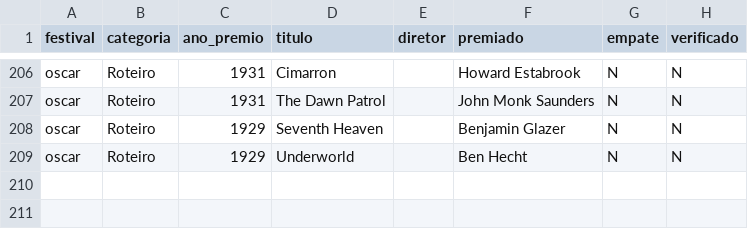
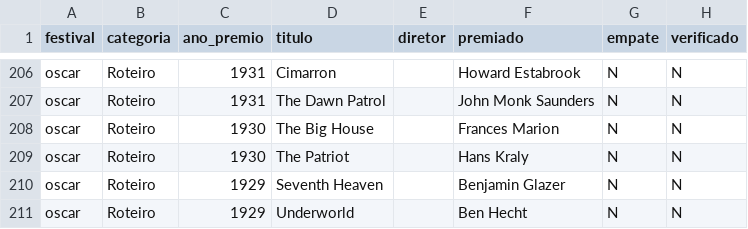
Before and after one commit to rafaortman/filmfestivals, a CSV file: data/raw/oscar_roteiro.csv, drawn as a sheet; only a part is shown, gaps mark what is left out.

```diff
--- a/data/raw/oscar_roteiro.csv
+++ b/data/raw/oscar_roteiro.csv
@@ -207,2 +207,4 @@ oscar,Roteiro,1931,Cimarron,,Howard Estabrook,N,N
 oscar,Roteiro,1931,The Dawn Patrol,,John Monk Saunders,N,N
+oscar,Roteiro,1930,The Big House,,Frances Marion,N,N
+oscar,Roteiro,1930,The Patriot,,Hans Kraly,N,N
 oscar,Roteiro,1929,Seventh Heaven,,Benjamin Glazer,N,N
```
Also changed, not shown: data/oscar_todos.csv, 2 other files.
